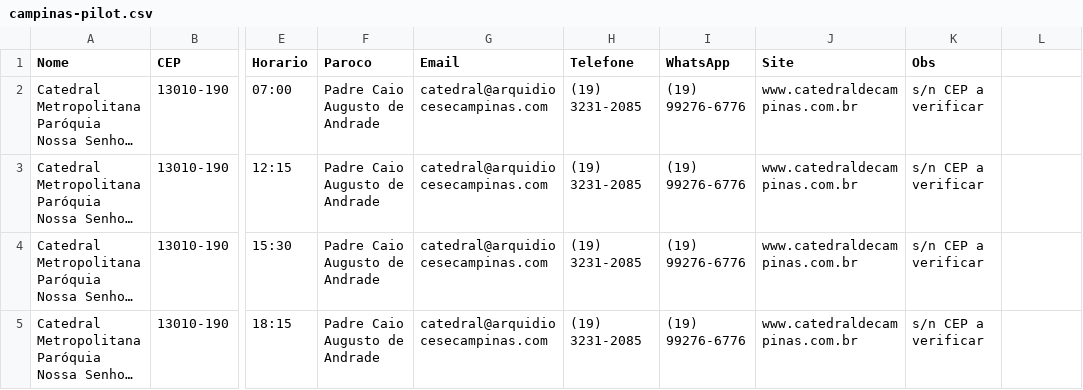
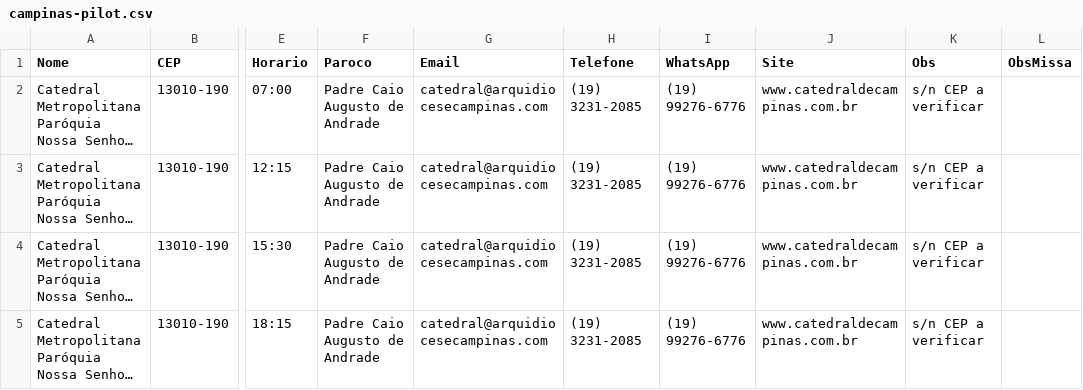
Before and after one commit to FabioVeiga/buscamissa-frondend, a CSV file: scripts/campinas-pilot.csv, drawn as a sheet; only a part is shown, gaps mark what is left out; long unchanged cells end in …; the diff names each change by its address in the sheet, - before the commit and + after, or states it on an @@ line.

```diff
--- a/scripts/campinas-pilot.csv
+++ b/scripts/campinas-pilot.csv
-L1: (empty)
+L1: ObsMissa
```
Also changed, not shown: 5 other files.
